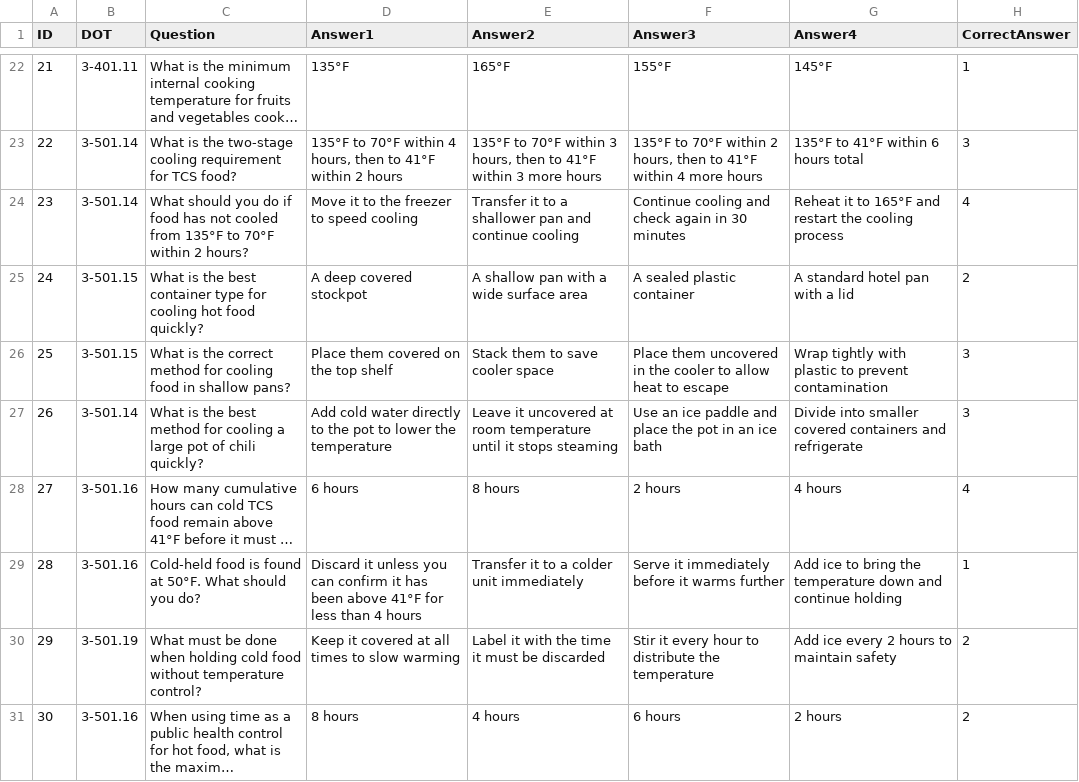
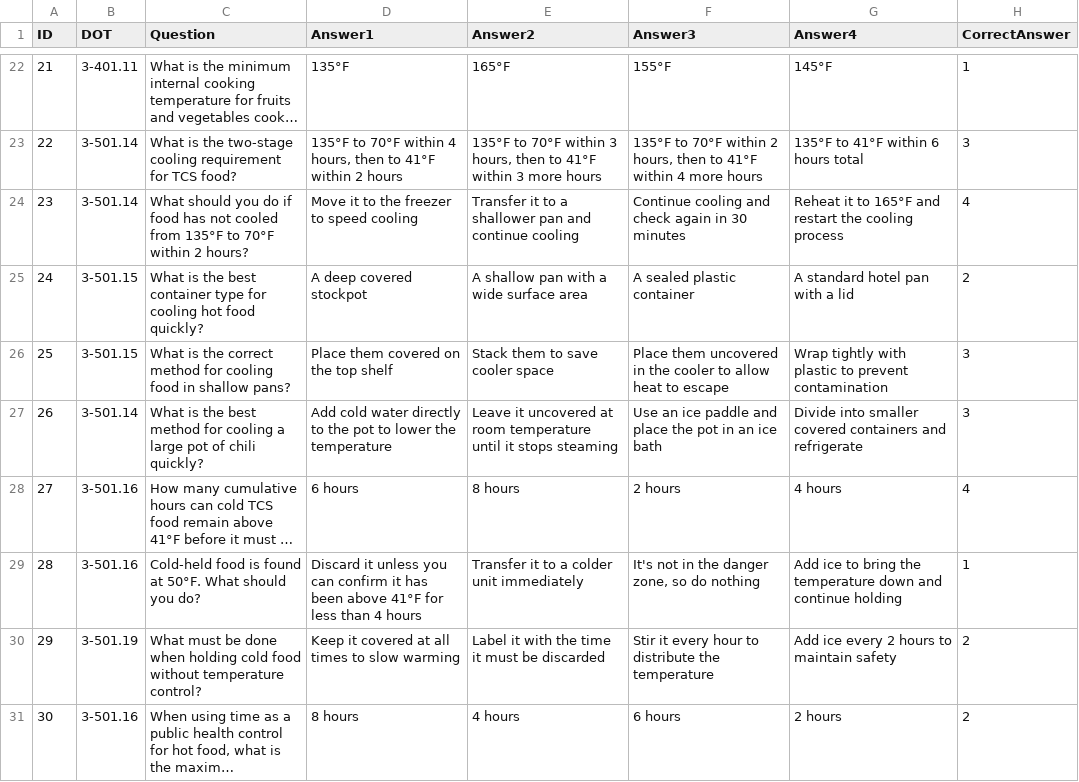
Before and after one commit to novernmanagement-coder/SafePrep_Content, a CSV file: FinalTestQuestions5.csv, drawn as a sheet; only a part is shown, gaps mark what is left out; long unchanged cells end in …; the diff names each change by its address in the sheet, - before the commit and + after, or states it on an @@ line.

Commit message:
CMS update: FinalTestQuestions5.csv

```diff
--- a/FinalTestQuestions5.csv
+++ b/FinalTestQuestions5.csv
-F29 (Answer3): Serve it immediately before it warms further
+F29 (Answer3): It's not in the danger zone, so do nothing
```
